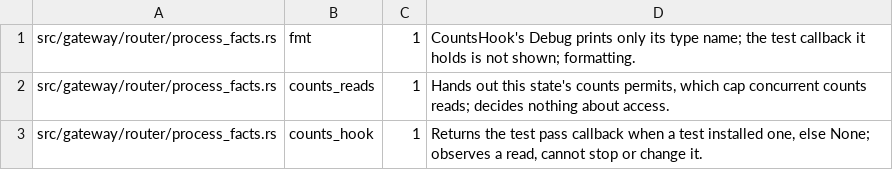
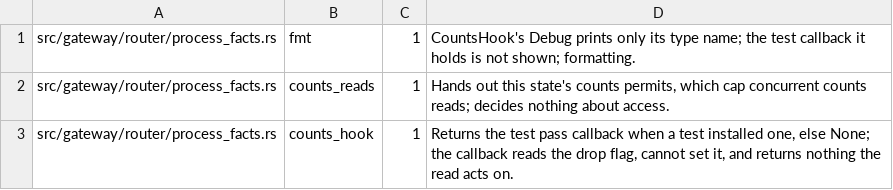
Before and after one commit to MikkoParkkola/mcp-gateway, a TSV file: docs/release/inventory.d/5362.unenforcing.tsv, drawn as a sheet.

```diff
--- a/docs/release/inventory.d/5362.unenforcing.tsv
+++ b/docs/release/inventory.d/5362.unenforcing.tsv
@@ -2,2 +2,2 @@ src/gateway/router/process_facts.rs	fmt	1	CountsHook's Debug prints only its typ
 src/gateway/router/process_facts.rs	counts_reads	1	Hands out this state's counts permits, which cap concurrent counts reads; decides nothing about access.
-src/gateway/router/process_facts.rs	counts_hook	1	Returns the test pass callback when a test installed one, else None; observes a read, cannot stop or change it.
+src/gateway/router/process_facts.rs	counts_hook	1	Returns the test pass callback when a test installed one, else None; the callback reads the drop flag, cannot set it, and returns nothing the read acts on.
```
Also changed, not shown: 1 other file.
